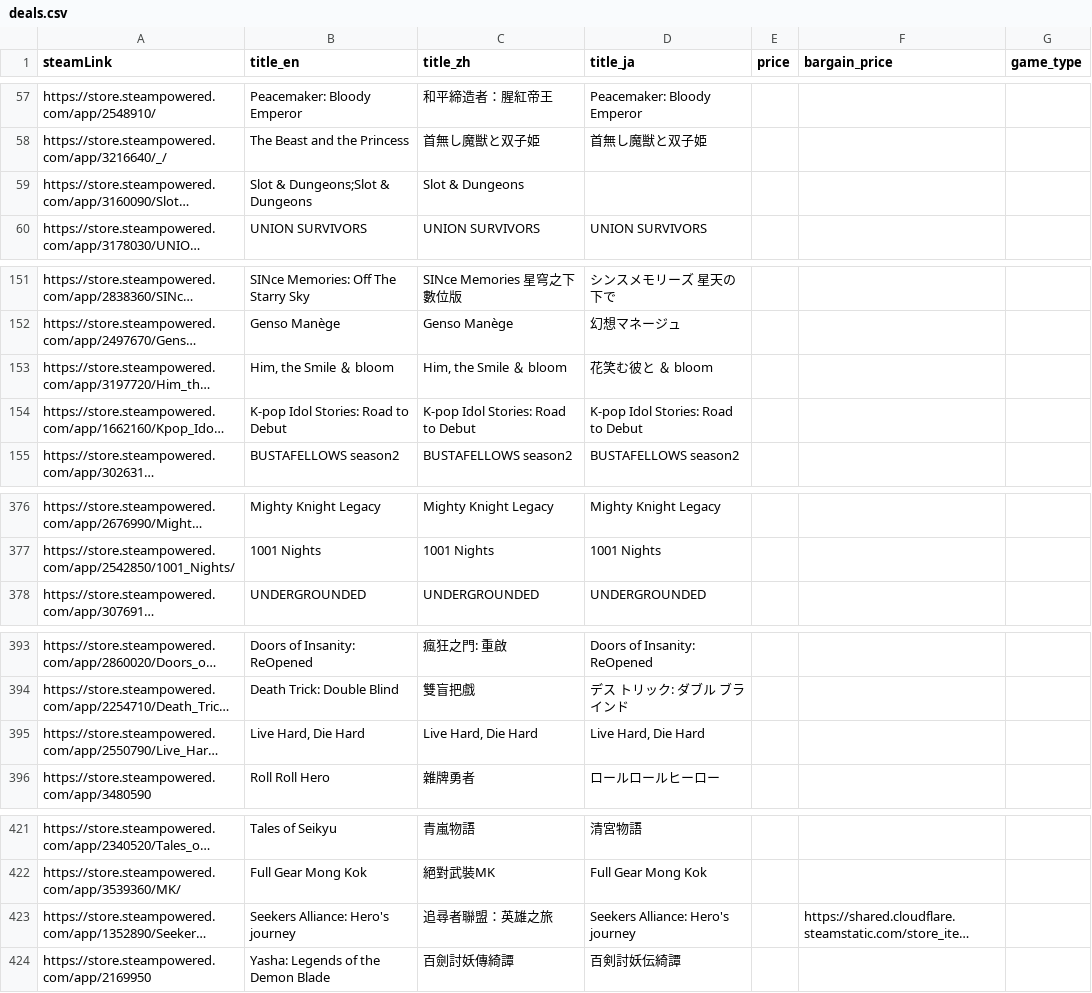
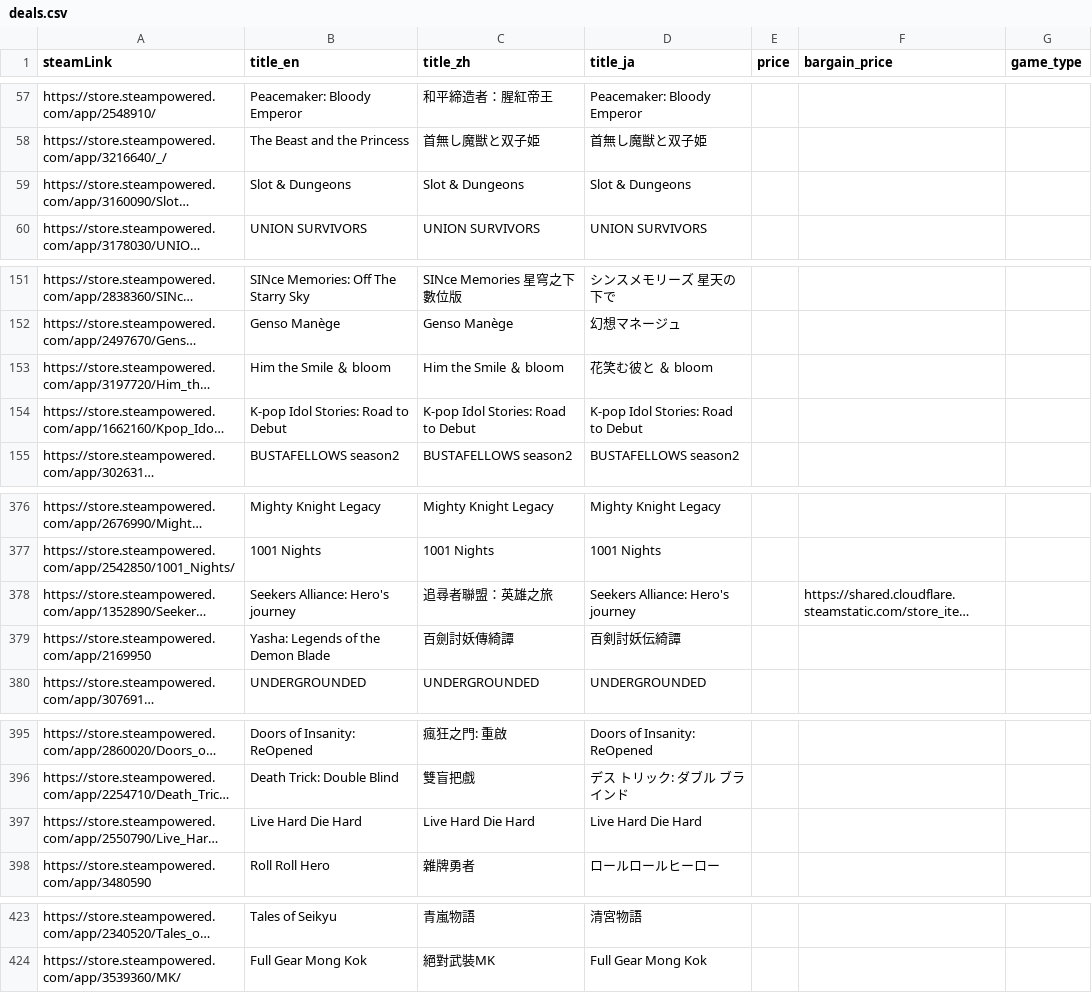
Before and after one commit to FilterGame/East-Asia-Indie-Games-Celebration, a CSV file: deals.csv, drawn as a sheet; only a part is shown, gaps mark what is left out; long unchanged cells end in …; addresses are those after the commit; the diff names each change by its address in the sheet, - before the commit and + after, or states it on an @@ line.

Commit message:
修正資料錯誤

```diff
--- a/deals.csv
+++ b/deals.csv
-B59 (title_en): Slot & Dungeons;Slot & Dungeons
+B59 (title_en): Slot & Dungeons
-D59 (title_ja): (empty)
+D59 (title_ja): Slot & Dungeons
-B153 (title_en): Him, the Smile ＆ bloom
+B153 (title_en): Him the Smile ＆ bloom
-C153 (title_zh): Him, the Smile ＆ bloom
+C153 (title_zh): Him the Smile ＆ bloom
@@ row 423 moved to row 378: https://store.steampowered.com/app/13528… @@
@@ row 424 moved to row 379: https://store.steampowered.com/app/21699… @@
-B397 (title_en): Live Hard, Die Hard
+B397 (title_en): Live Hard Die Hard
-C397 (title_zh): Live Hard, Die Hard
+C397 (title_zh): Live Hard Die Hard
-D397 (title_ja): Live Hard, Die Hard
+D397 (title_ja): Live Hard Die Hard
```
